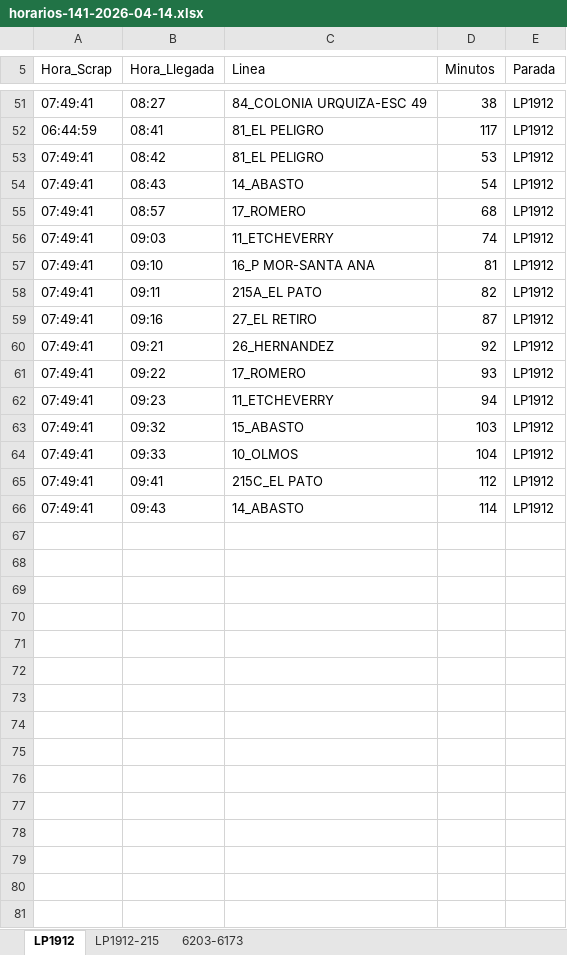
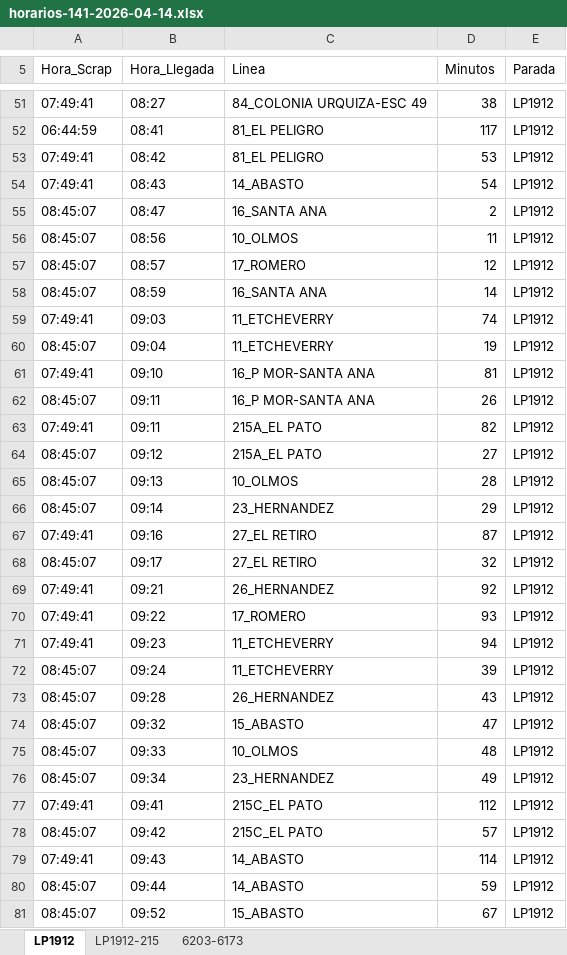
Before and after one commit to palomac00/recolector-cuadradoapp, an Excel workbook: data/horarios-141-2026-04-14.xlsx, sheet LP1912, drawn as a sheet; only a part is shown, gaps mark what is left out; values as stored, in another font and other column widths than the file's, no borders; addresses are those after the commit; the diff covers the shown part only; the diff names each change by its address in the sheet, - before the commit and + after, or states it on an @@ line.

```diff
--- a/data/horarios-141-2026-04-14.xlsx (sheet LP1912)
+++ b/data/horarios-141-2026-04-14.xlsx (sheet LP1912)
+row 55: 08:45:07 | 08:47 | 16_SANTA ANA | 2 | LP1912
+row 56: 08:45:07 | 08:56 | 10_OLMOS | 11 | LP1912
-A57 (Hora_Scrap): 07:49:41
+A57 (Hora_Scrap): 08:45:07
-D57 (Minutos): 68
+D57 (Minutos): 12
+row 58: 08:45:07 | 08:59 | 16_SANTA ANA | 14 | LP1912
+row 60: 08:45:07 | 09:04 | 11_ETCHEVERRY | 19 | LP1912
+row 62: 08:45:07 | 09:11 | 16_P MOR-SANTA ANA | 26 | LP1912
+row 64: 08:45:07 | 09:12 | 215A_EL PATO | 27 | LP1912
+row 65: 08:45:07 | 09:13 | 10_OLMOS | 28 | LP1912
+row 66: 08:45:07 | 09:14 | 23_HERNANDEZ | 29 | LP1912
+row 68: 08:45:07 | 09:17 | 27_EL RETIRO | 32 | LP1912
+row 72: 08:45:07 | 09:24 | 11_ETCHEVERRY | 39 | LP1912
+row 73: 08:45:07 | 09:28 | 26_HERNANDEZ | 43 | LP1912
-A74:A75 (Hora_Scrap): 07:49:41
+A74:A75 (Hora_Scrap): 08:45:07
-D74 (Minutos): 103
+D74 (Minutos): 47
-D75 (Minutos): 104
+D75 (Minutos): 48
+row 76: 08:45:07 | 09:34 | 23_HERNANDEZ | 49 | LP1912
+row 78: 08:45:07 | 09:42 | 215C_EL PATO | 57 | LP1912
+row 80: 08:45:07 | 09:44 | 14_ABASTO | 59 | LP1912
+row 81: 08:45:07 | 09:52 | 15_ABASTO | 67 | LP1912
```
Also changed, not shown: 6 added rows and 2 edited cells elsewhere in this sheet, sheet LP1912-215, sheet 6203-6173.
